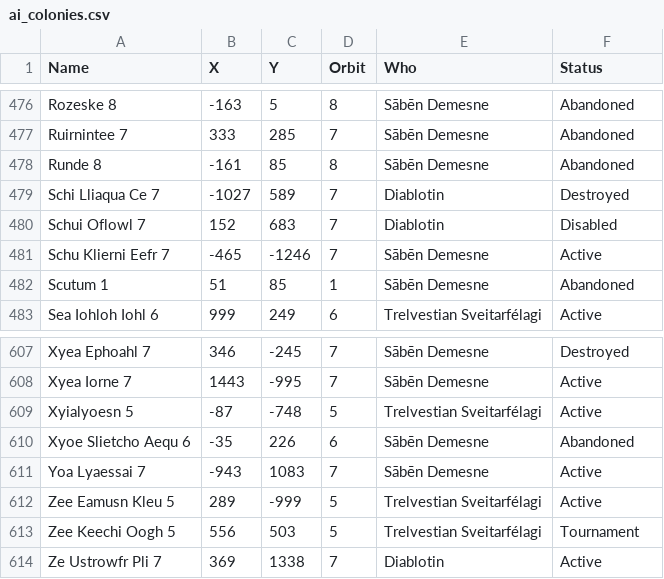
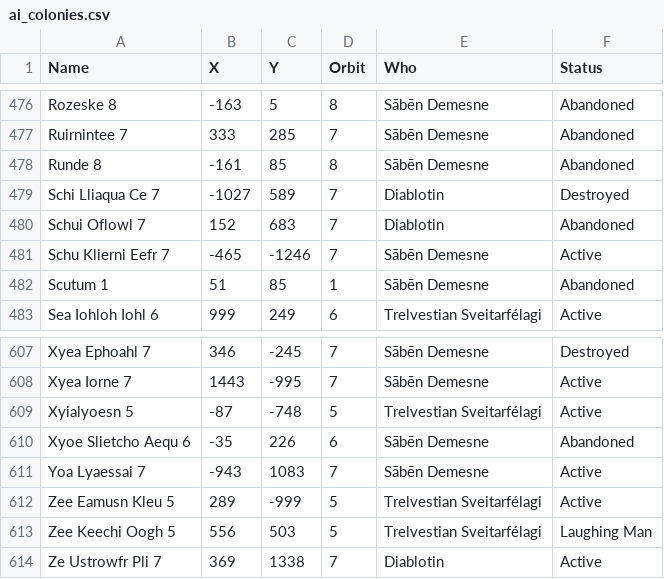
Before and after one commit to GrayElf/Lacuna, a CSV file: data/ai_colonies.csv, drawn as a sheet; only a part is shown, gaps mark what is left out; the diff covers the shown part only.

```diff
--- a/data/ai_colonies.csv
+++ b/data/ai_colonies.csv
@@ -479,3 +479,3 @@
 "Schi Lliaqua Ce 7"	-1027	589	7	"Diablotin"	"Destroyed"
-"Schui Oflowl 7"	152	683	7	"Diablotin"	"Disabled"
+"Schui Oflowl 7"	152	683	7	"Diablotin"	"Abandoned"
 "Schu Klierni Eefr 7"	-465	-1246	7	"Sābēn Demesne"	"Active"
@@ -612,3 +612,3 @@
 "Zee Eamusn Kleu 5"	289	-999	5	"Trelvestian Sveitarfélagi"	"Active"
-"Zee Keechi Oogh 5"	556	503	5	"Trelvestian Sveitarfélagi"	"Tournament"
+"Zee Keechi Oogh 5"	556	503	5	"Trelvestian Sveitarfélagi"	"Laughing Man"
 "Ze Ustrowfr Pli 7"	369	1338	7	"Diablotin"	"Active"
```
Also changed, not shown: 6 edited cells elsewhere in this file.
